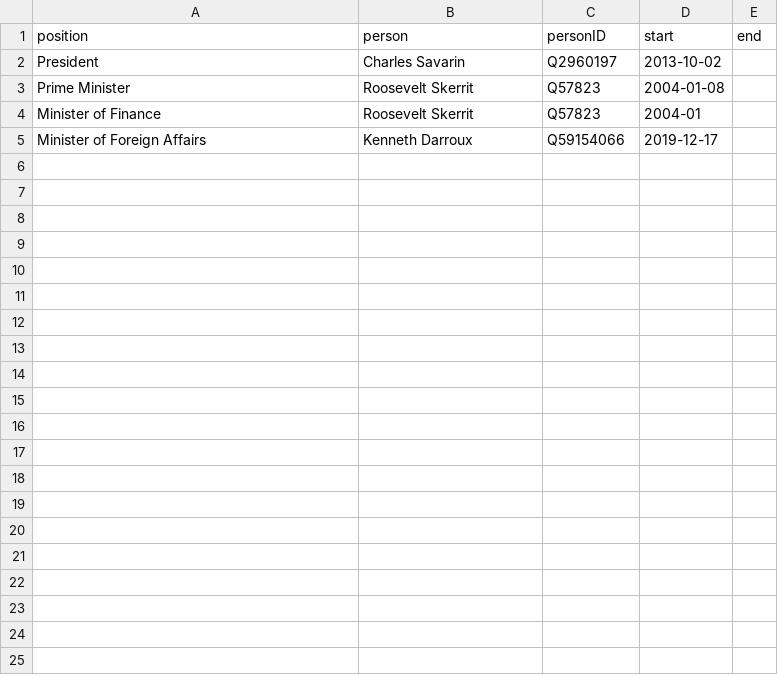
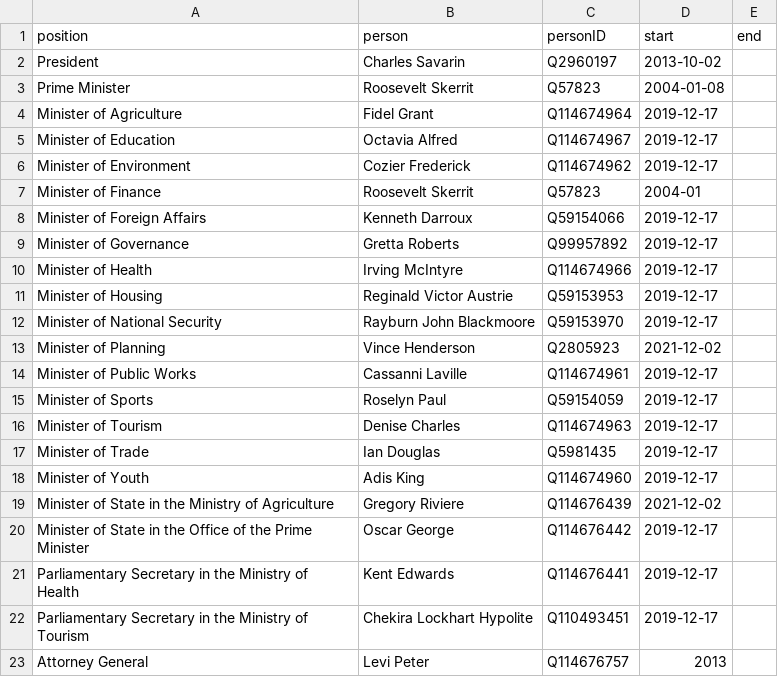
Before and after one commit to every-politician-scrapers/dominica, a CSV file: html/current.csv, drawn as a sheet.

```diff
--- a/html/current.csv
+++ b/html/current.csv
@@ -3,3 +3,21 @@ President,Charles Savarin,Q2960197,2013-10-02,
 Prime Minister,Roosevelt Skerrit,Q57823,2004-01-08,
+Minister of Agriculture,Fidel Grant,Q114674964,2019-12-17,
+Minister of Education,Octavia Alfred,Q114674967,2019-12-17,
+Minister of Environment,Cozier Frederick,Q114674962,2019-12-17,
 Minister of Finance,Roosevelt Skerrit,Q57823,2004-01,
 Minister of Foreign Affairs,Kenneth Darroux,Q59154066,2019-12-17,
+Minister of Governance,Gretta Roberts,Q99957892,2019-12-17,
+Minister of Health,Irving McIntyre,Q114674966,2019-12-17,
+Minister of Housing,Reginald Victor Austrie,Q59153953,2019-12-17,
+Minister of National Security,Rayburn John Blackmoore,Q59153970,2019-12-17,
+Minister of Planning,Vince Henderson,Q2805923,2021-12-02,
+Minister of Public Works,Cassanni Laville,Q114674961,2019-12-17,
+Minister of Sports,Roselyn Paul,Q59154059,2019-12-17,
+Minister of Tourism,Denise Charles,Q114674963,2019-12-17,
+Minister of Trade,Ian Douglas,Q5981435,2019-12-17,
+Minister of Youth,Adis King,Q114674960,2019-12-17,
+Minister of State in the Ministry of Agriculture,Gregory Riviere,Q114676439,2021-12-02,
+Minister of State in the Office of the Prime Minister,Oscar George,Q114676442,2019-12-17,
+Parliamentary Secretary in the Ministry of Health,Kent Edwards,Q114676441,2019-12-17,
+Parliamentary Secretary in the Ministry of Tourism,Chekira Lockhart Hypolite,Q110493451,2019-12-17,
+Attorney General,Levi Peter,Q114676757,2013,
```
Also changed, not shown: html/bio.csv, html/holders21.csv, 3 other files.
